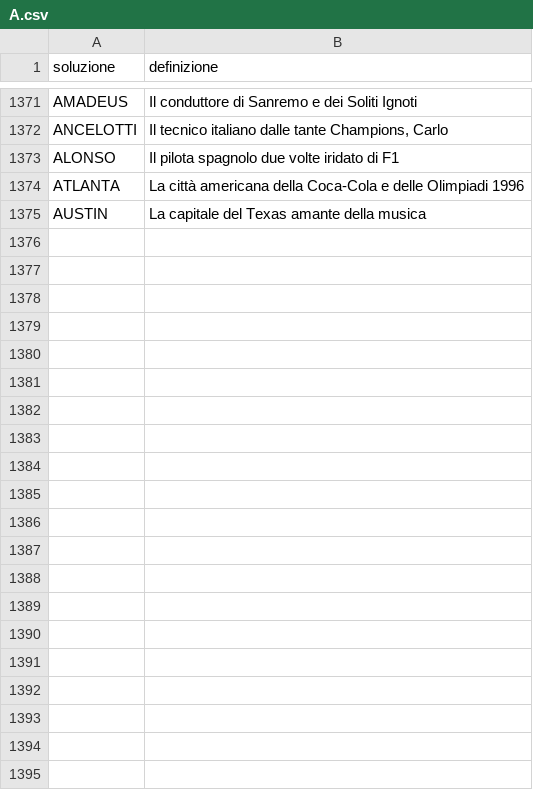
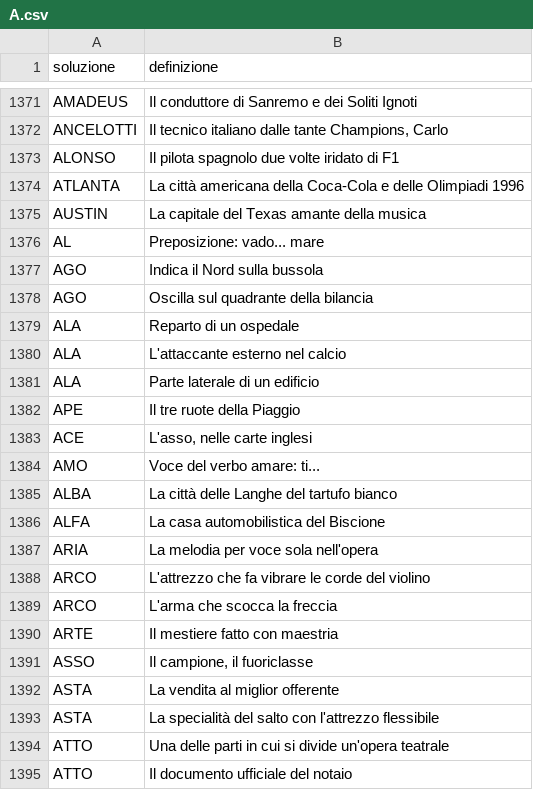
Before and after one commit to agea/cruciverba, a CSV file: voci/A.csv, drawn as a sheet; only a part is shown, gaps mark what is left out.

```diff
--- a/voci/A.csv
+++ b/voci/A.csv
@@ -1375 +1375,21 @@ ATLANTA,La città americana della Coca-Cola e delle Olimpiadi 1996
 AUSTIN,La capitale del Texas amante della musica
+AL,Preposizione: vado... mare
+AGO,Indica il Nord sulla bussola
+AGO,Oscilla sul quadrante della bilancia
+ALA,Reparto di un ospedale
+ALA,L'attaccante esterno nel calcio
+ALA,Parte laterale di un edificio
+APE,Il tre ruote della Piaggio
+ACE,"L'asso, nelle carte inglesi"
+AMO,Voce del verbo amare: ti...
+ALBA,La città delle Langhe del tartufo bianco
+ALFA,La casa automobilistica del Biscione
+ARIA,La melodia per voce sola nell'opera
+ARCO,L'attrezzo che fa vibrare le corde del violino
+ARCO,L'arma che scocca la freccia
+ARTE,Il mestiere fatto con maestria
+ASSO,"Il campione, il fuoriclasse"
+ASTA,La vendita al miglior offerente
+ASTA,La specialità del salto con l'attrezzo flessibile
+ATTO,Una delle parti in cui si divide un'opera teatrale
+ATTO,Il documento ufficiale del notaio
```
Also changed, not shown: voci/M.csv, voci/P.csv, 20 other files.
